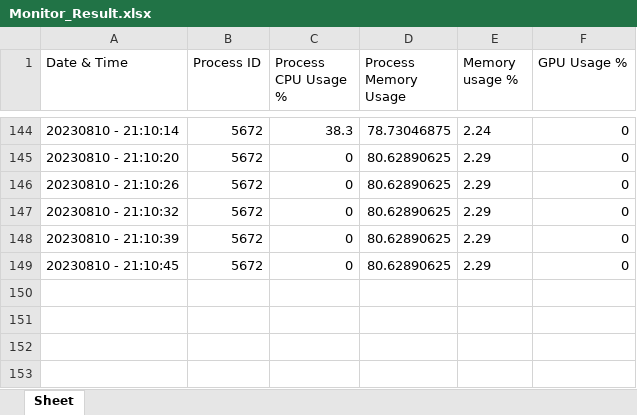
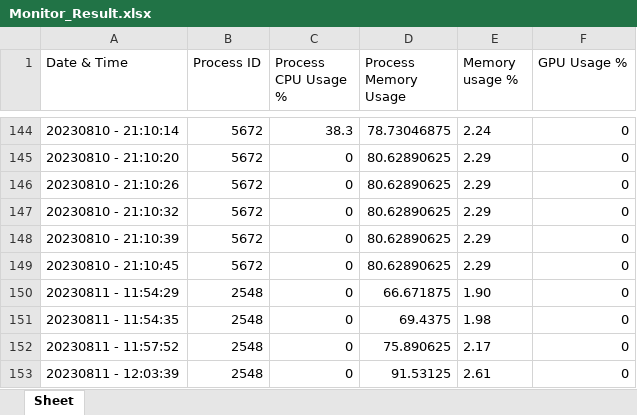
Before and after one commit to AndersonGrisalesV/greenie-web, an Excel workbook: Monitor_Result.xlsx, sheet Sheet, drawn as a sheet; only a part is shown, gaps mark what is left out; values as stored, in another font and other column widths than the file's, no borders; the diff names each change by its address in the sheet, - before the commit and + after, or states it on an @@ line.

```diff
--- a/Monitor_Result.xlsx (sheet Sheet)
+++ b/Monitor_Result.xlsx (sheet Sheet)
+row 150: 20230811 - 11:54:29 | 2548 | 0 | 66.671875 | 1.90 | 0
+row 151: 20230811 - 11:54:35 | 2548 | 0 | 69.4375 | 1.98 | 0
+row 152: 20230811 - 11:57:52 | 2548 | 0 | 75.890625 | 2.17 | 0
+row 153: 20230811 - 12:03:39 | 2548 | 0 | 91.53125 | 2.61 | 0
```
Also changed, not shown: 1 other file.
